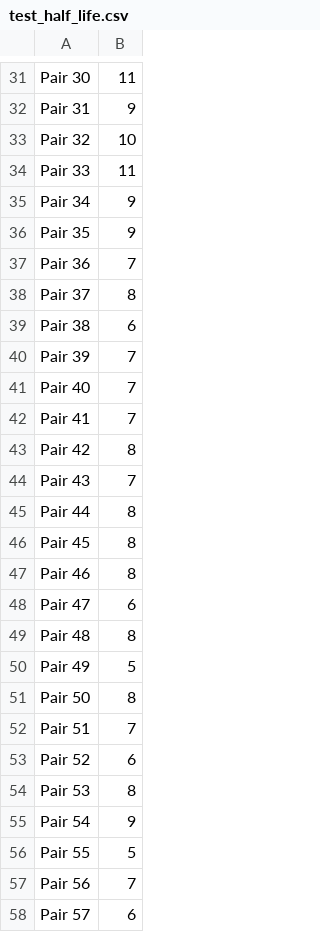
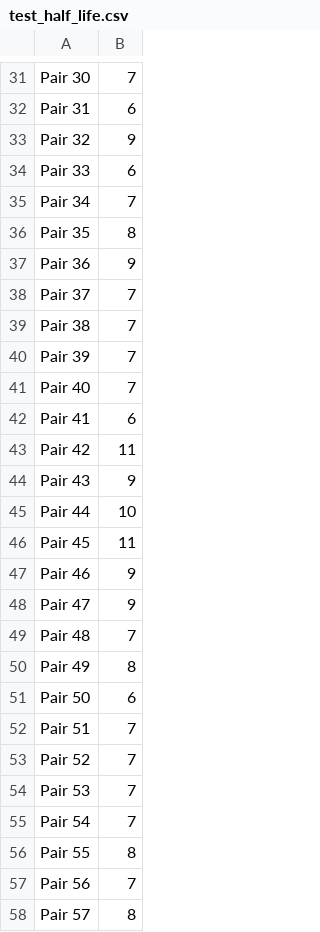
Before and after one commit to Softpandaa/confidence-pair-trading, a CSV file: output/test_half_life.csv, drawn as a sheet; only a part is shown, gaps mark what is left out; the diff covers the shown part only; the diff names each change by its address in the sheet, - before the commit and + after, or states it on an @@ line.

```diff
--- a/output/test_half_life.csv
+++ b/output/test_half_life.csv
-B31: 11
+B31: 7
-B32: 9
+B32: 6
-B33: 10
+B33: 9
-B34: 11
+B34: 6
-B35: 9
+B35: 7
-B36: 9
+B36: 8
-B37: 7
+B37: 9
-B38: 8
+B38: 7
-B39: 6
+B39: 7
-B42: 7
+B42: 6
-B43: 8
+B43: 11
-B44: 7
+B44: 9
-B45: 8
+B45: 10
-B46: 8
+B46: 11
-B47: 8
+B47: 9
-B48: 6
+B48: 9
-B49: 8
+B49: 7
-B50: 5
+B50: 8
-B51: 8
+B51: 6
-B53: 6
+B53: 7
-B54: 8
+B54: 7
-B55: 9
+B55: 7
-B56: 5
+B56: 8
-B58: 6
+B58: 8
```
Also changed, not shown: 13 added rows and 24 edited cells elsewhere in this file, output/pair_df.csv, output/train_half_life.csv, 26 other files.
